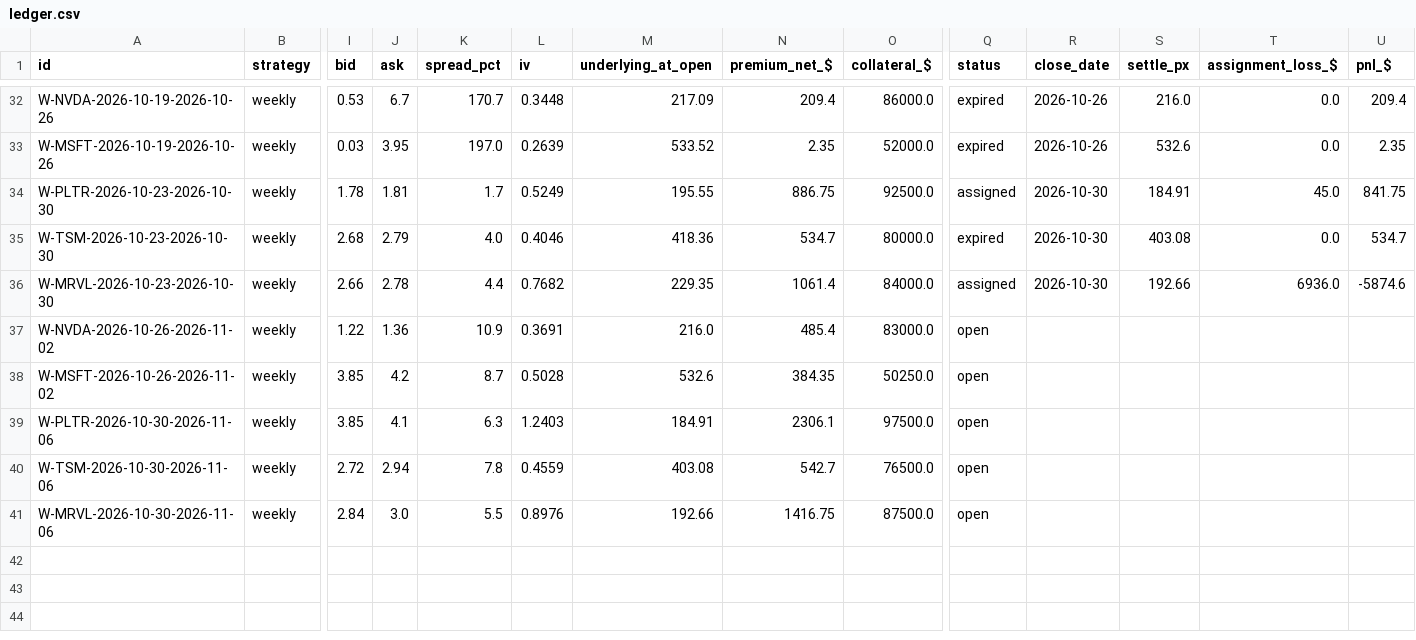
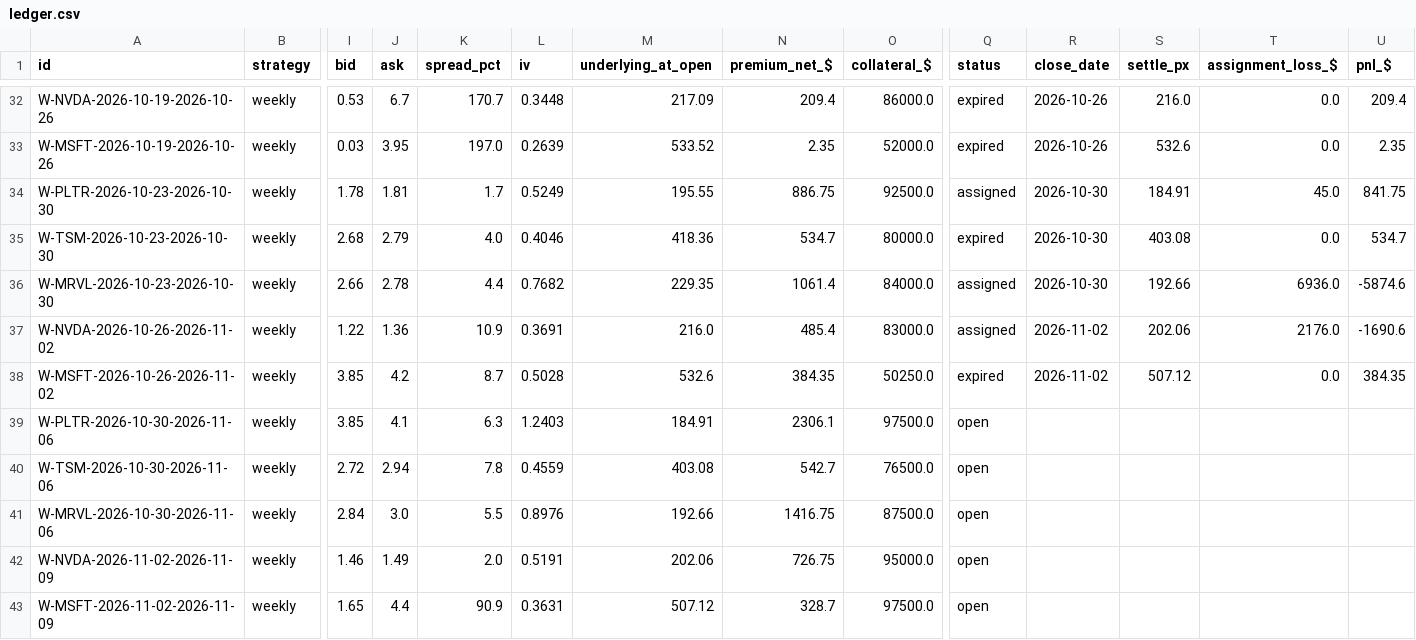
Before and after one commit to Moopheus1/Quant-Records, a CSV file: puts/data/stocks/ledger.csv, drawn as a sheet; only a part is shown, gaps mark what is left out; rows hold the shown columns only; the diff names each change by its address in the sheet, - before the commit and + after, or states it on an @@ line.

```diff
--- a/puts/data/stocks/ledger.csv
+++ b/puts/data/stocks/ledger.csv
-Q37 (status): open
+Q37 (status): assigned
-R37:R38 (close_date): (empty)
+R37:R38 (close_date): 2026-11-02
-S37 (settle_px): (empty)
+S37 (settle_px): 202.06
-T37 (assignment_loss_$): (empty)
+T37 (assignment_loss_$): 2176.0
-U37 (pnl_$): (empty)
+U37 (pnl_$): -1690.6
-Q38 (status): open
+Q38 (status): expired
-S38 (settle_px): (empty)
+S38 (settle_px): 507.12
-T38 (assignment_loss_$): (empty)
+T38 (assignment_loss_$): 0.0
-U38 (pnl_$): (empty)
+U38 (pnl_$): 384.35
+row 42: W-NVDA-2026-11-02-2026-11-09 | weekly | 1.46 | 1.49 | 2.0 | 0.5191 | 202.06 | 726.75 | 95000.0 | open
+row 43: W-MSFT-2026-11-02-2026-11-09 | weekly | 1.65 | 4.4 | 90.9 | 0.3631 | 507.12 | 328.7 | 97500.0 | open
```
Also changed, not shown: puts/data/etfs/closes.csv, puts/data/etfs/equity.csv, 5 other files.
